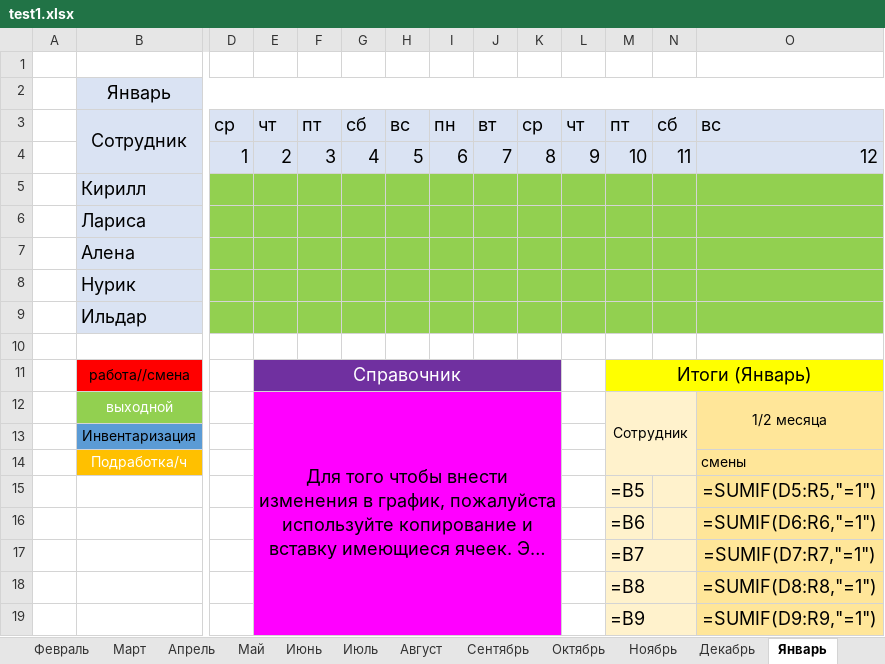
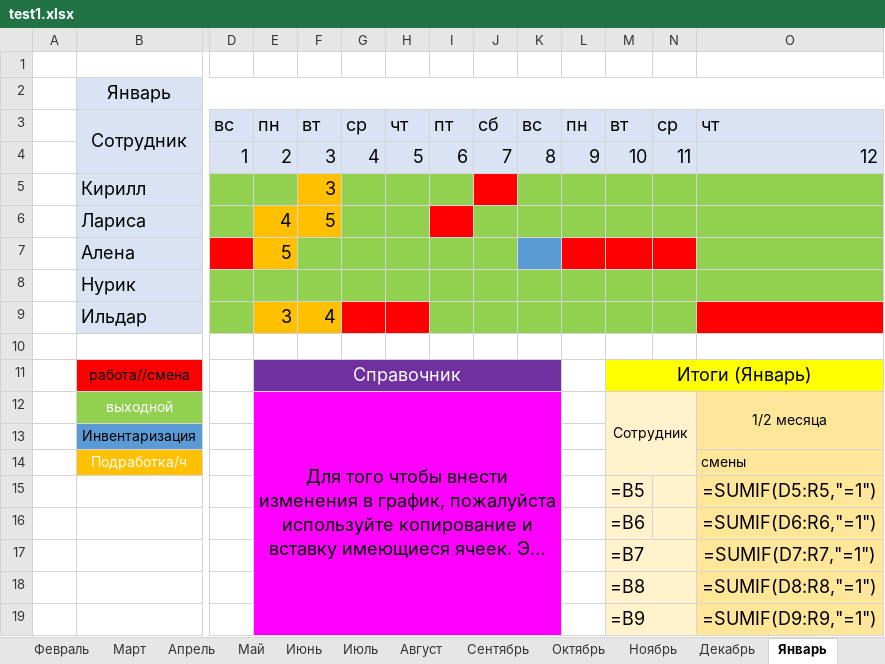
Before and after one commit to kirill18734/grafic_pfz, an Excel workbook: test1.xlsx, sheet Январь, drawn as a sheet; only a part is shown, gaps mark what is left out; long unchanged cells end in …; values as stored, in another font and other column widths than the file's, no borders; formulas without a stored value are shown as written; removed rows and columns are numbered as before the commit, all else as after; rows hold the shown columns only; the diff names each change by its address in the sheet, - before the commit and + after, or states it on an @@ line.

```diff
--- a/test1.xlsx (sheet Январь)
+++ b/test1.xlsx (sheet Январь)
-row 3:  | Сотрудник | ср | чт | пт | сб | вс | пн | вт | ср | чт | пт | сб | вс
+row 3:  | Сотрудник | вс | пн | вт | ср | чт | пт | сб | вс | пн | вт | ср | чт
-row 5:  | Кирилл
-row 6:  | Лариса
-row 7:  | Алена
+row 5:  | Кирилл |  |  | 3 |  |  |  | 1
+row 6:  | Лариса |  | 4 | 5 |  |  | 1
+row 7:  | Алена | 1 | 5 |  |  |  |  |  | 1 | 1 | 1 | 1
-row 9:  | Ильдар
+row 9:  | Ильдар |  | 3 | 4 | 1 | 1 |  |  |  |  |  |  | 1
```
Also changed, not shown: График работы.xlsx, 2 other files.
